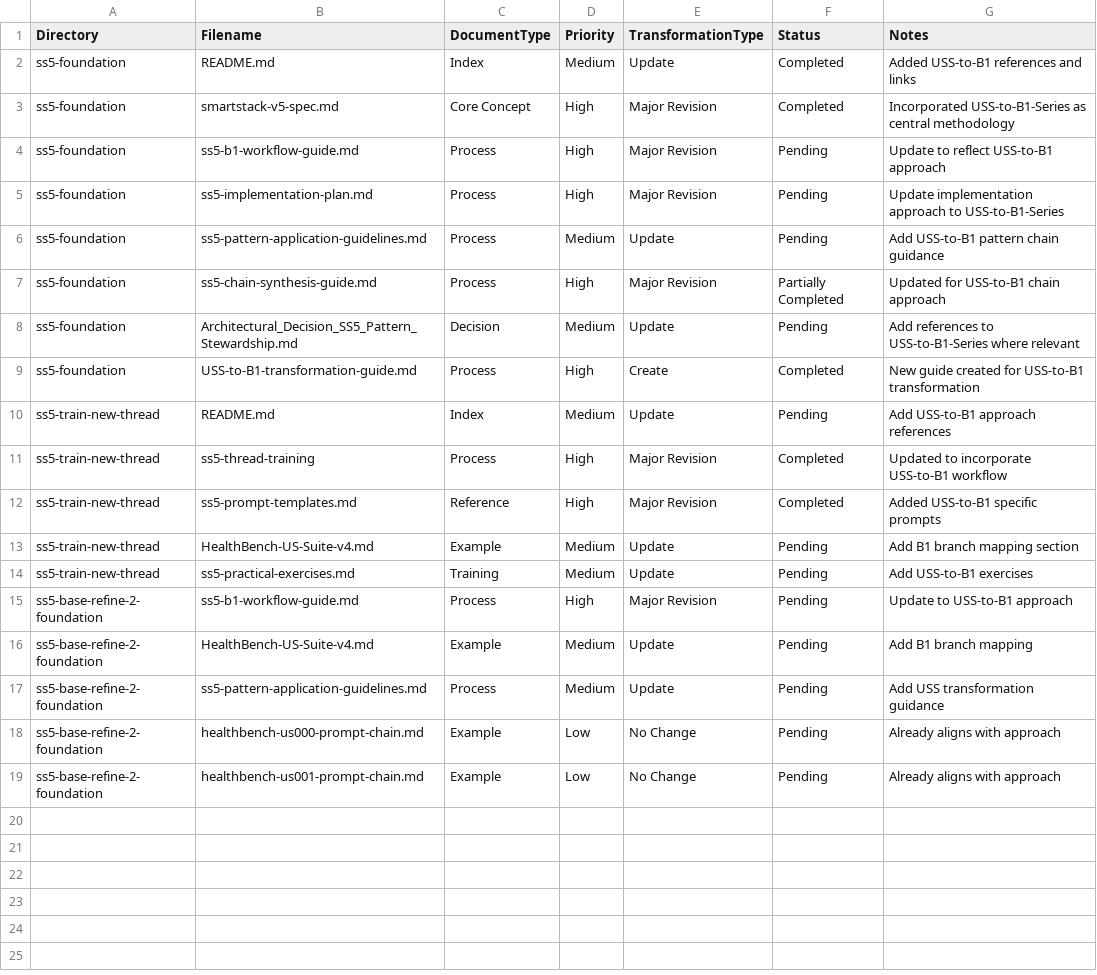
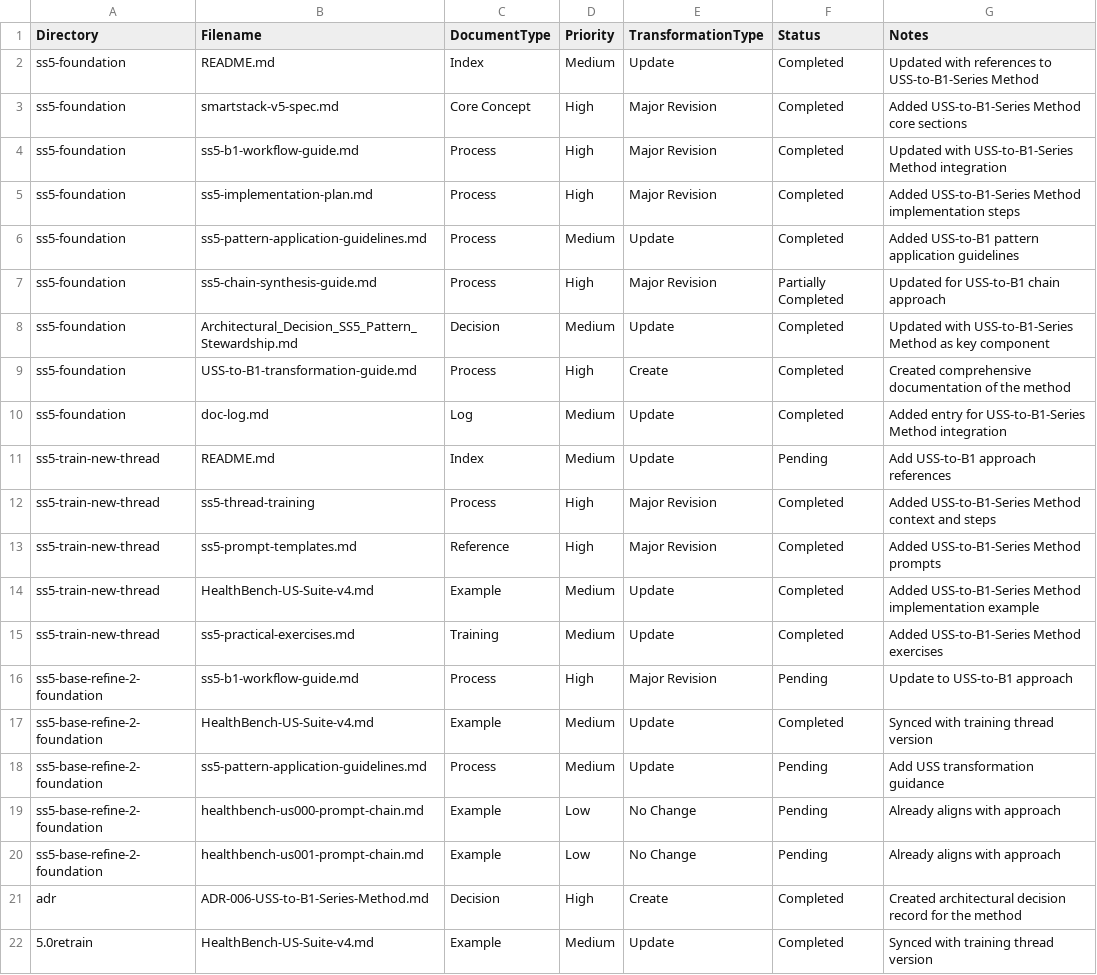
Before and after one commit to Neo-2025/SS4, a CSV file: uss_b1_doc_inventory.csv, drawn as a sheet.

Commit message:
docs: update remaining documentation with USS-to-B1-Series Method [SS5-B1]

```diff
--- a/uss_b1_doc_inventory.csv
+++ b/uss_b1_doc_inventory.csv
@@ -1,17 +1,18 @@
 Directory,Filename,DocumentType,Priority,TransformationType,Status,Notes
-ss5-foundation,README.md,Index,Medium,Update,Completed,Added USS-to-B1 references and links
-ss5-foundation,smartstack-v5-spec.md,Core Concept,High,Major Revision,Completed,Incorporated USS-to-B1-Series as central methodology
-ss5-foundation,ss5-b1-workflow-guide.md,Process,High,Major Revision,Pending,Update to reflect USS-to-B1 approach
-ss5-foundation,ss5-implementation-plan.md,Process,High,Major Revision,Pending,Update implementation approach to USS-to-B1-Series
-ss5-foundation,ss5-pattern-application-guidelines.md,Process,Medium,Update,Pending,Add USS-to-B1 pattern chain guidance
+ss5-foundation,README.md,Index,Medium,Update,Completed,Updated with references to USS-to-B1-Series Method
+ss5-foundation,smartstack-v5-spec.md,Core Concept,High,Major Revision,Completed,Added USS-to-B1-Series Method core sections
+ss5-foundation,ss5-b1-workflow-guide.md,Process,High,Major Revision,Completed,Updated with USS-to-B1-Series Method integration
+ss5-foundation,ss5-implementation-plan.md,Process,High,Major Revision,Completed,Added USS-to-B1-Series Method implementation steps
+ss5-foundation,ss5-pattern-application-guidelines.md,Process,Medium,Update,Completed,Added USS-to-B1 pattern application guidelines
 ss5-foundation,ss5-chain-synthesis-guide.md,Process,High,Major Revision,Partially Completed,Updated for USS-to-B1 chain approach
-ss5-foundation,Architectural_Decision_SS5_Pattern_Stewardship.md,Decision,Medium,Update,Pending,Add references to USS-to-B1-Series where relevant
-ss5-foundation,USS-to-B1-transformation-guide.md,Process,High,Create,Completed,New guide created for USS-to-B1 transformation
+ss5-foundation,Architectural_Decision_SS5_Pattern_Stewardship.md,Decision,Medium,Update,Completed,Updated with USS-to-B1-Series Method as key component
+ss5-foundation,USS-to-B1-transformation-guide.md,Process,High,Create,Completed,Created comprehensive documentation of the method
+ss5-foundation,doc-log.md,Log,Medium,Update,Completed,Added entry for USS-to-B1-Series Method integration
 ss5-train-new-thread,README.md,Index,Medium,Update,Pending,Add USS-to-B1 approach references
-ss5-train-new-thread,ss5-thread-training,Process,High,Major Revision,Completed,Updated to incorporate USS-to-B1 workflow
-ss5-train-new-thread,ss5-prompt-templates.md,Reference,High,Major Revision,Completed,Added USS-to-B1 specific prompts
-ss5-train-new-thread,HealthBench-US-Suite-v4.md,Example,Medium,Update,Pending,Add B1 branch mapping section
-ss5-train-new-thread,ss5-practical-exercises.md,Training,Medium,Update,Pending,Add USS-to-B1 exercises
+ss5-train-new-thread,ss5-thread-training,Process,High,Major Revision,Completed,Added USS-to-B1-Series Method context and steps
+ss5-train-new-thread,ss5-prompt-templates.md,Reference,High,Major Revision,Completed,Added USS-to-B1-Series Method prompts
+ss5-train-new-thread,HealthBench-US-Suite-v4.md,Example,Medium,Update,Completed,Added USS-to-B1-Series Method implementation example
+ss5-train-new-thread,ss5-practical-exercises.md,Training,Medium,Update,Completed,Added USS-to-B1-Series Method exercises
 ss5-base-refine-2-foundation,ss5-b1-workflow-guide.md,Process,High,Major Revision,Pending,Update to USS-to-B1 approach
-ss5-base-refine-2-foundation,HealthBench-US-Suite-v4.md,Example,Medium,Update,Pending,Add B1 branch mapping
+ss5-base-refine-2-foundation,HealthBench-US-Suite-v4.md,Example,Medium,Update,Completed,Synced with training thread version
 ss5-base-refine-2-foundation,ss5-pattern-application-guidelines.md,Process,Medium,Update,Pending,Add USS transformation guidance
@@ -19 +20,3 @@ ss5-base-refine-2-foundation,healthbench-us000-prompt-chain.md,Example,Low,No Ch
 ss5-base-refine-2-foundation,healthbench-us001-prompt-chain.md,Example,Low,No Change,Pending,Already aligns with approach
+adr,ADR-006-USS-to-B1-Series-Method.md,Decision,High,Create,Completed,Created architectural decision record for the method
+5.0retrain,HealthBench-US-Suite-v4.md,Example,Medium,Update,Completed,Synced with training thread version
```
Also changed, not shown: 6 other files.
